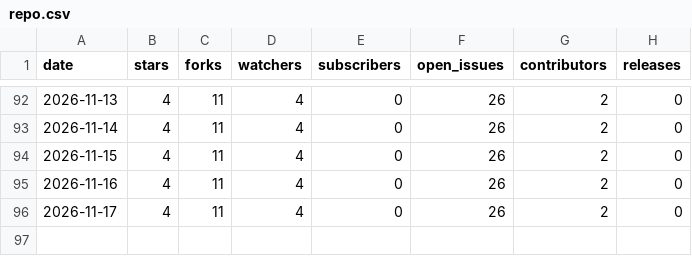
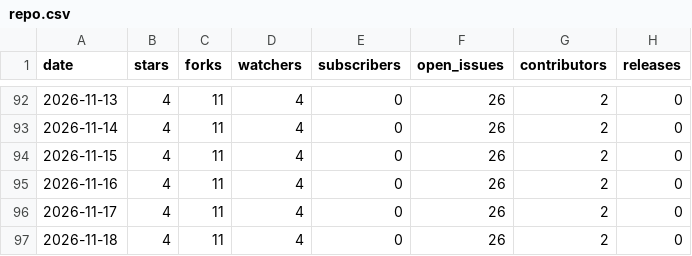
Before and after one commit to nagusubra/traffic, a CSV file: .metrics/data/industry-hackathon-lab/repo.csv, drawn as a sheet; only a part is shown, gaps mark what is left out; the diff names each change by its address in the sheet, - before the commit and + after, or states it on an @@ line.

```diff
--- a/.metrics/data/industry-hackathon-lab/repo.csv
+++ b/.metrics/data/industry-hackathon-lab/repo.csv
+row 97: 2026-11-18 | 4 | 11 | 4 | 0 | 26 | 2 | 0
```
Also changed, not shown: .metrics/data/AI-customer-counter/repo.csv, .metrics/data/duvals_triangle_plotter/repo.csv, 11 other files.
